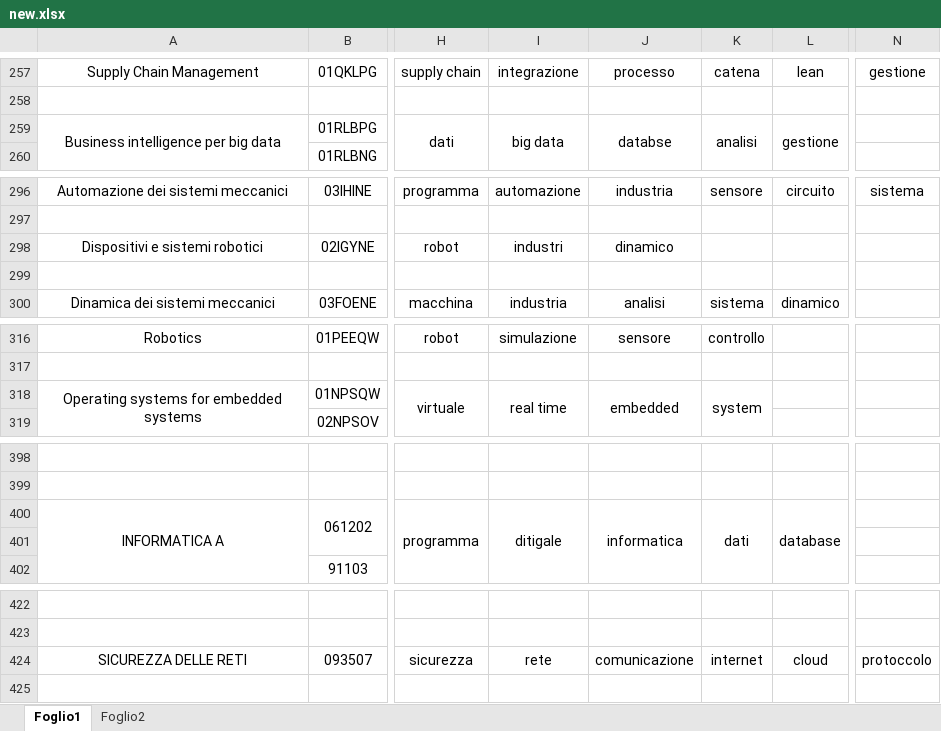
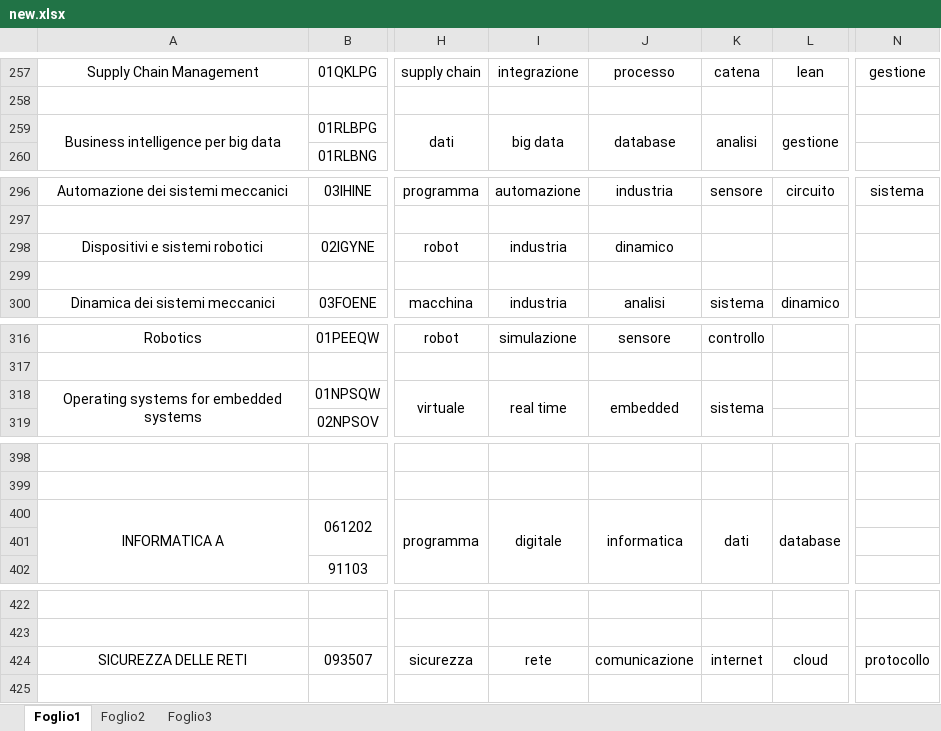
Before and after one commit to FilippoAngelini/CercaParoleChiave, an Excel workbook: new.xlsx, sheet Foglio1, drawn as a sheet; only a part is shown, gaps mark what is left out; values as stored, in another font and other column widths than the file's, no borders; the diff covers the shown part only; the diff names each change by its address in the sheet, - before the commit and + after, or states it on an @@ line.

```diff
--- a/new.xlsx (sheet Foglio1)
+++ b/new.xlsx (sheet Foglio1)
+sheet tab: Foglio3
-J259: databse
+J259: database
-I298: industri
+I298: industria
-K318: system
+K318: sistema
-I400: ditigale
+I400: digitale
-N424: protoccolo
+N424: protocollo
```
Also changed, not shown: 76 added rows and 18 edited cells elsewhere in this sheet, sheet Foglio2, charts or pictures.
